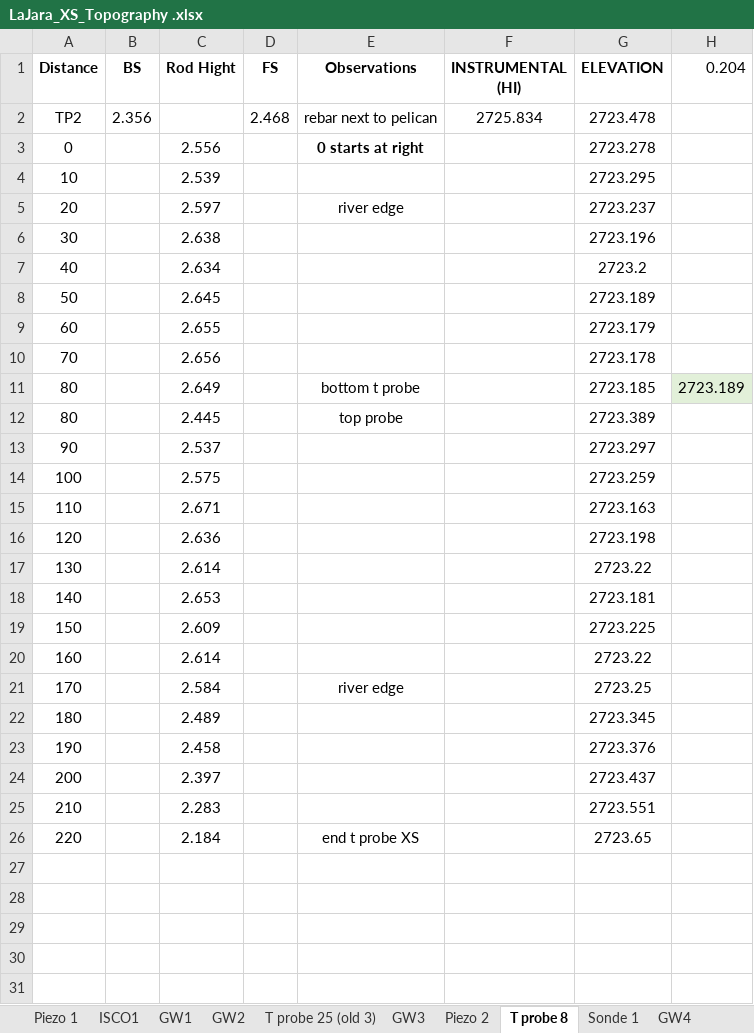
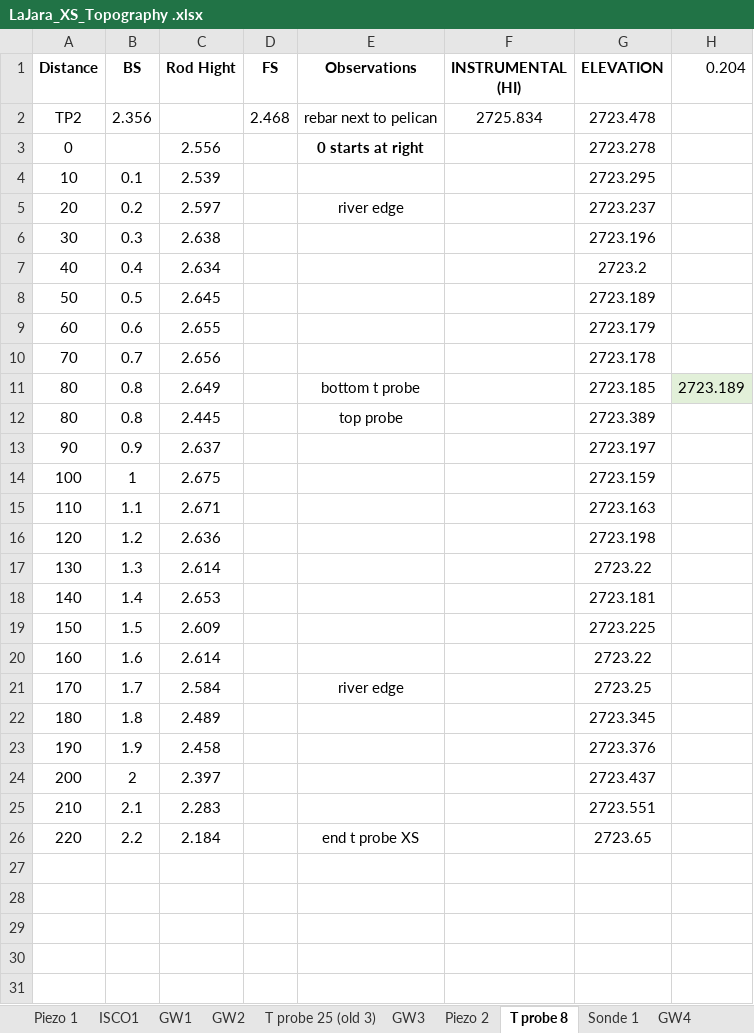
Before and after one commit to nicole-hucke/La_Jara, an Excel workbook: Topography/LaJara_TopoSurvey/LaJara_XS_Topography .xlsx, sheet T probe 8, drawn as a sheet; only a part is shown; values as stored, in another font and other column widths than the file's, no borders; charts and pictures not drawn; the diff names each change by its address in the sheet, - before the commit and + after, or states it on an @@ line.

```diff
--- a/Topography/LaJara_TopoSurvey/LaJara_XS_Topography .xlsx (sheet T probe 8)
+++ b/Topography/LaJara_TopoSurvey/LaJara_XS_Topography .xlsx (sheet T probe 8)
-B4 (BS): (empty)
+B4 (BS): 0.1
-B5 (BS): (empty)
+B5 (BS): 0.2
-B6 (BS): (empty)
+B6 (BS): 0.3
-B7 (BS): (empty)
+B7 (BS): 0.4
-B8 (BS): (empty)
+B8 (BS): 0.5
-B9 (BS): (empty)
+B9 (BS): 0.6
-B10 (BS): (empty)
+B10 (BS): 0.7
-B11:B12 (BS): (empty)
+B11:B12 (BS): 0.8
-B13 (BS): (empty)
+B13 (BS): 0.9
-C13 (Rod Hight): 2.537
+C13 (Rod Hight): 2.637
-G13 (ELEVATION): 2723.297
+G13 (ELEVATION): 2723.197
-B14 (BS): (empty)
+B14 (BS): 1
-C14 (Rod Hight): 2.575
+C14 (Rod Hight): 2.675
-G14 (ELEVATION): 2723.259
+G14 (ELEVATION): 2723.159
-B15 (BS): (empty)
+B15 (BS): 1.1
-B16 (BS): (empty)
+B16 (BS): 1.2
-B17 (BS): (empty)
+B17 (BS): 1.3
-B18 (BS): (empty)
+B18 (BS): 1.4
-B19 (BS): (empty)
+B19 (BS): 1.5
-B20 (BS): (empty)
+B20 (BS): 1.6
-B21 (BS): (empty)
+B21 (BS): 1.7
-B22 (BS): (empty)
+B22 (BS): 1.8
-B23 (BS): (empty)
+B23 (BS): 1.9
-B24 (BS): (empty)
+B24 (BS): 2
-B25 (BS): (empty)
+B25 (BS): 2.1
-B26 (BS): (empty)
+B26 (BS): 2.2
```
Also changed, not shown: sheet T probe 7, sheet T probe 2, sheet T probe 1, sheet T probe 4, sheet T probe 5, sheet Sonde and T probe 6, 1 more sheet, charts or pictures, 13 other files.
